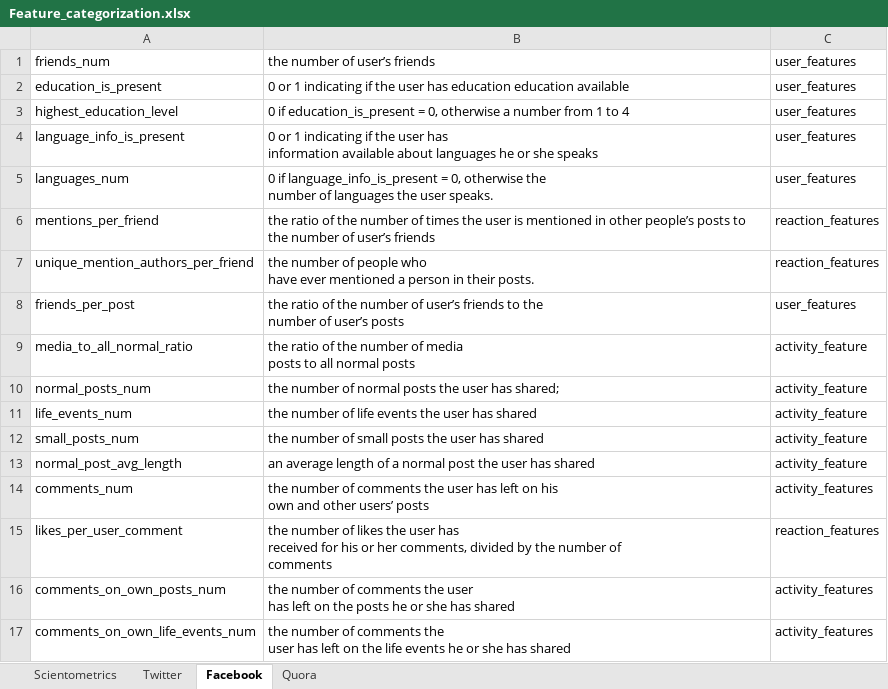
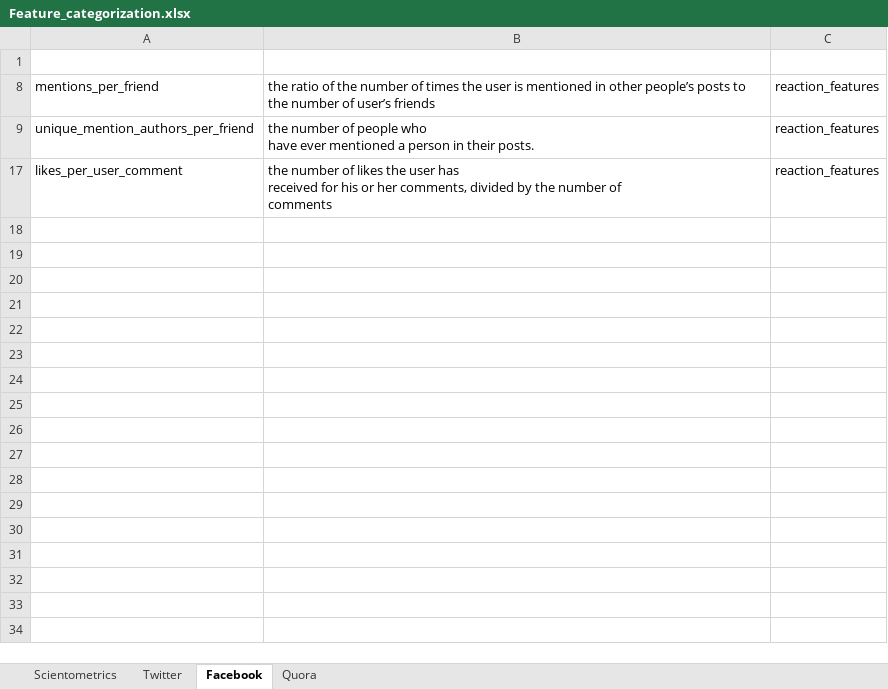
Before and after one commit to raufzeynalov/SocialCapitalExtraction, an Excel workbook: other/Feature_categorization.xlsx, sheet Facebook, drawn as a sheet; values as stored, in another font and other column widths than the file's, no borders; ↵ is a line break in a cell; the diff names each change by its address in the sheet, - before the commit and + after, or states it on an @@ line.

```diff
--- a/other/Feature_categorization.xlsx (sheet Facebook)
+++ b/other/Feature_categorization.xlsx (sheet Facebook)
-row 1: friends_num | the number of user’s friends | user_features
+row 1: (empty)
@@ row 2 hidden: education_is_present | 0 or 1 indicating if the user has education education available | user_features @@
@@ row 3 hidden: highest_education_level | 0 if education_is_present = 0, otherwise a number from 1 to 4 | user_features @@
@@ row 4 hidden: language_info_is_present | 0 or 1 indicating if the user has ↵ information available about languages he or she speaks | user_features @@
@@ row 5 hidden: languages_num | 0 if language_info_is_present = 0, otherwise the ↵ number of languages the user speaks. | user_features @@
@@ row 8 hidden: friends_per_post | the ratio of the number of user’s friends to the ↵ number of user’s posts | user_features @@
-row 9: media_to_all_normal_ratio | the ratio of the number of media ↵ posts to all normal posts | activity_feature
-row 10: normal_posts_num | the number of normal posts the user has shared; | activity_feature
-row 11: life_events_num | the number of life events the user has shared | activity_feature
-row 12: small_posts_num | the number of small posts the user has shared | activity_feature
-row 13: normal_post_avg_length | an average length of a normal post the user has shared | activity_feature
@@ row 14 hidden: comments_num | the number of comments the user has left on his ↵ own and other users’ posts | activity_features @@
@@ row 16 hidden: comments_on_own_posts_num | the number of comments the user ↵ has left on the posts he or she has shared | activity_features @@
@@ row 17 hidden: comments_on_own_life_events_num | the number of comments the ↵ user has left on the life events he or she has shared | activity_features @@
```
Also changed, not shown: sheet Twitter, sheet Quora, sheet Scientometrics, hidden cells, 6 other files.
